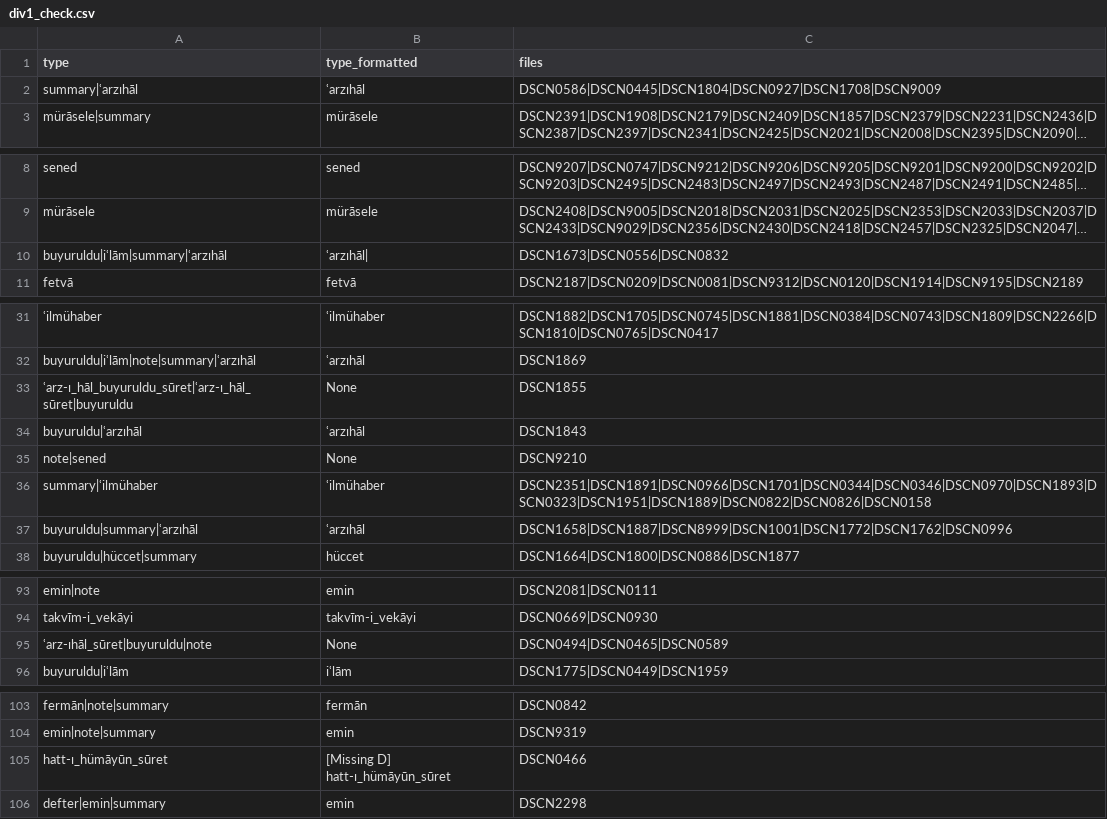
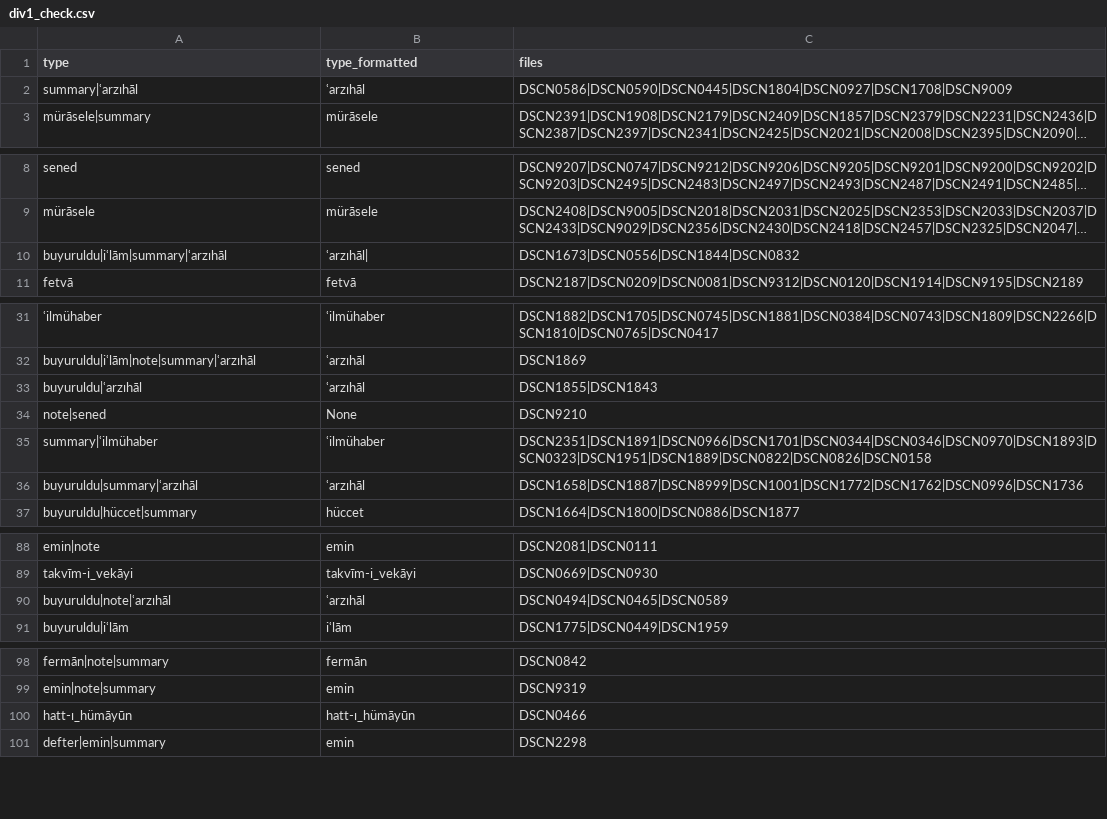
Before and after one commit to nakamura196/saji, a CSV file: scripts/data/div1_check.csv, drawn as a sheet; only a part is shown, gaps mark what is left out; long unchanged cells end in …; removed rows and columns are numbered as before the commit, all else as after; the diff covers the shown part only; the diff names each change by its address in the sheet, - before the commit and + after, or states it on an @@ line.

```diff
--- a/scripts/data/div1_check.csv
+++ b/scripts/data/div1_check.csv
-C2 (files): DSCN0586|DSCN0445|DSCN1804|DSCN0927|DSCN1708|DSCN9009
+C2 (files): DSCN0586|DSCN0590|DSCN0445|DSCN1804|DSCN0927|DSCN1708|DSCN9009
-C10 (files): DSCN1673|DSCN0556|DSCN0832
+C10 (files): DSCN1673|DSCN0556|DSCN1844|DSCN0832
-row 33: ʿarz-ı_hāl_buyuruldu_sūret|ʿarz-ı_hāl_sūret|buyuruldu | None | DSCN1855
-C33 (files): DSCN1843
+C33 (files): DSCN1855|DSCN1843
-C36 (files): DSCN1658|DSCN1887|DSCN8999|DSCN1001|DSCN1772|DSCN1762|DSCN0996
+C36 (files): DSCN1658|DSCN1887|DSCN8999|DSCN1001|DSCN1772|DSCN1762|DSCN0996|DSCN1736
-A90 (type): ʿarz-ıhāl_sūret|buyuruldu|note
+A90 (type): buyuruldu|note|ʿarzıhāl
-B90 (type_formatted): None
+B90 (type_formatted): ʿarzıhāl
-A100 (type): hatt-ı_hümāyūn_sūret
+A100 (type): hatt-ı_hümāyūn
-B100 (type_formatted): [Missing D] hatt-ı_hümāyūn_sūret
+B100 (type_formatted): hatt-ı_hümāyūn
```
Also changed, not shown: 2 added rows, 8 removed rows and 2 edited cells elsewhere in this file, scripts/data/div1.csv, scripts/data/item.csv, 13 other files.
